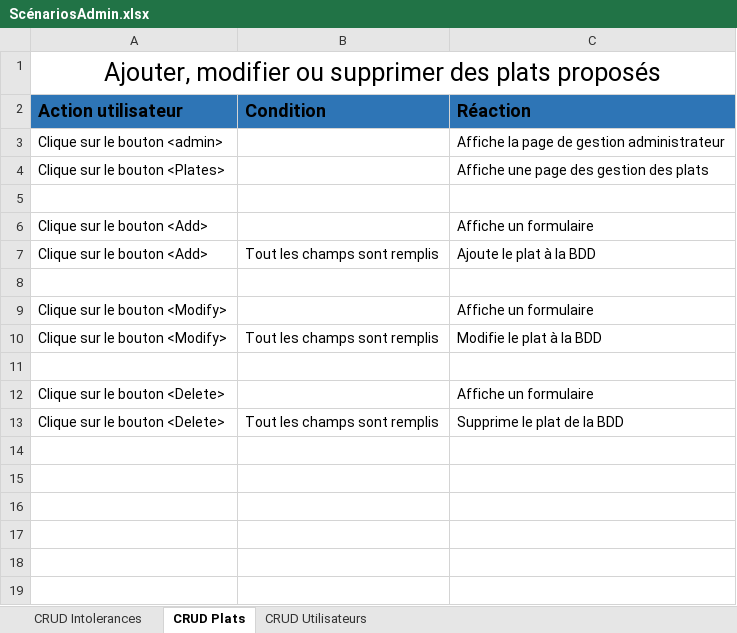
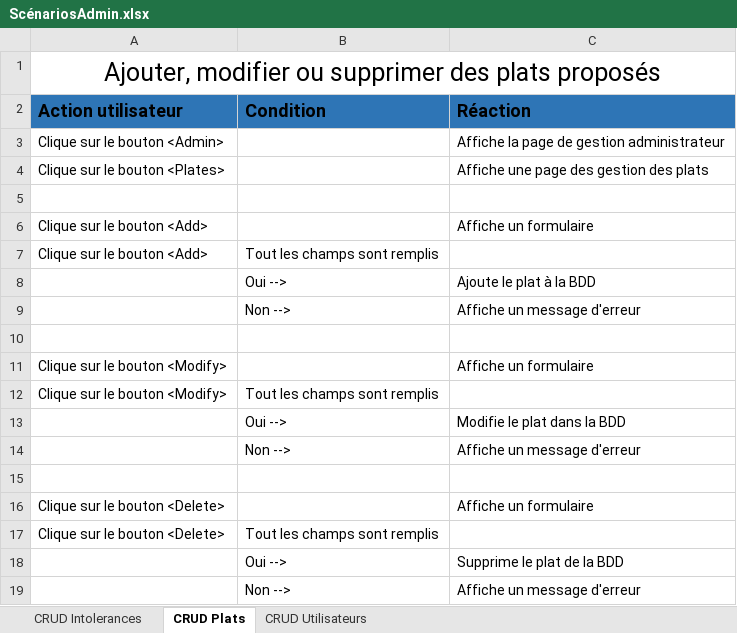
Before and after one commit to AxelPittet/Pre-TPI_2023, an Excel workbook: Documentation/UseCases - Scénarios/Scénarios/ScénariosAdmin.xlsx, sheet CRUD Plats, drawn as a sheet; values as stored, in another font and other column widths than the file's, no borders; table styles not drawn; addresses are those after the commit; the diff names each change by its address in the sheet, - before the commit and + after, or states it on an @@ line.

```diff
--- a/Documentation/UseCases - Scénarios/Scénarios/ScénariosAdmin.xlsx (sheet CRUD Plats)
+++ b/Documentation/UseCases - Scénarios/Scénarios/ScénariosAdmin.xlsx (sheet CRUD Plats)
-A3 (Action utilisateur): Clique sur le bouton <admin>
+A3 (Action utilisateur): Clique sur le bouton <Admin>
-C7 (Réaction): Ajoute le plat à la BDD
+C7 (Réaction): (empty)
+row 8:  | Oui --> | Ajoute le plat à la BDD
+row 9:  | Non --> | Affiche un message d'erreur
-C12 (Réaction): Modifie le plat à la BDD
+C12 (Réaction): (empty)
+row 13:  | Oui --> | Modifie le plat dans la BDD
+row 14:  | Non --> | Affiche un message d'erreur
-C17 (Réaction): Supprime le plat de la BDD
+C17 (Réaction): (empty)
+row 18:  | Oui --> | Supprime le plat de la BDD
+row 19:  | Non --> | Affiche un message d'erreur
```
Also changed, not shown: sheet CRUD Intolerances, sheet CRUD Utilisateurs, 2 other files.
